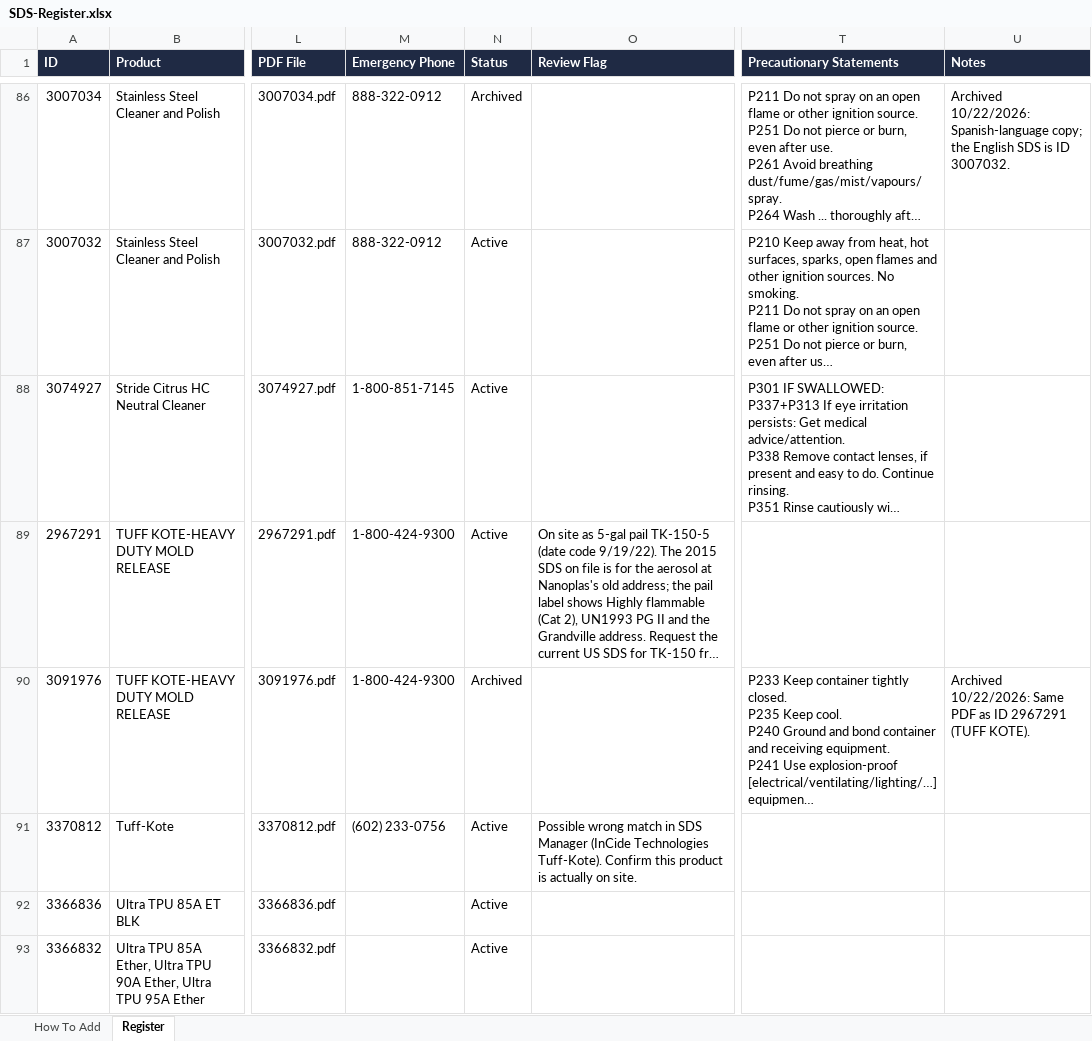
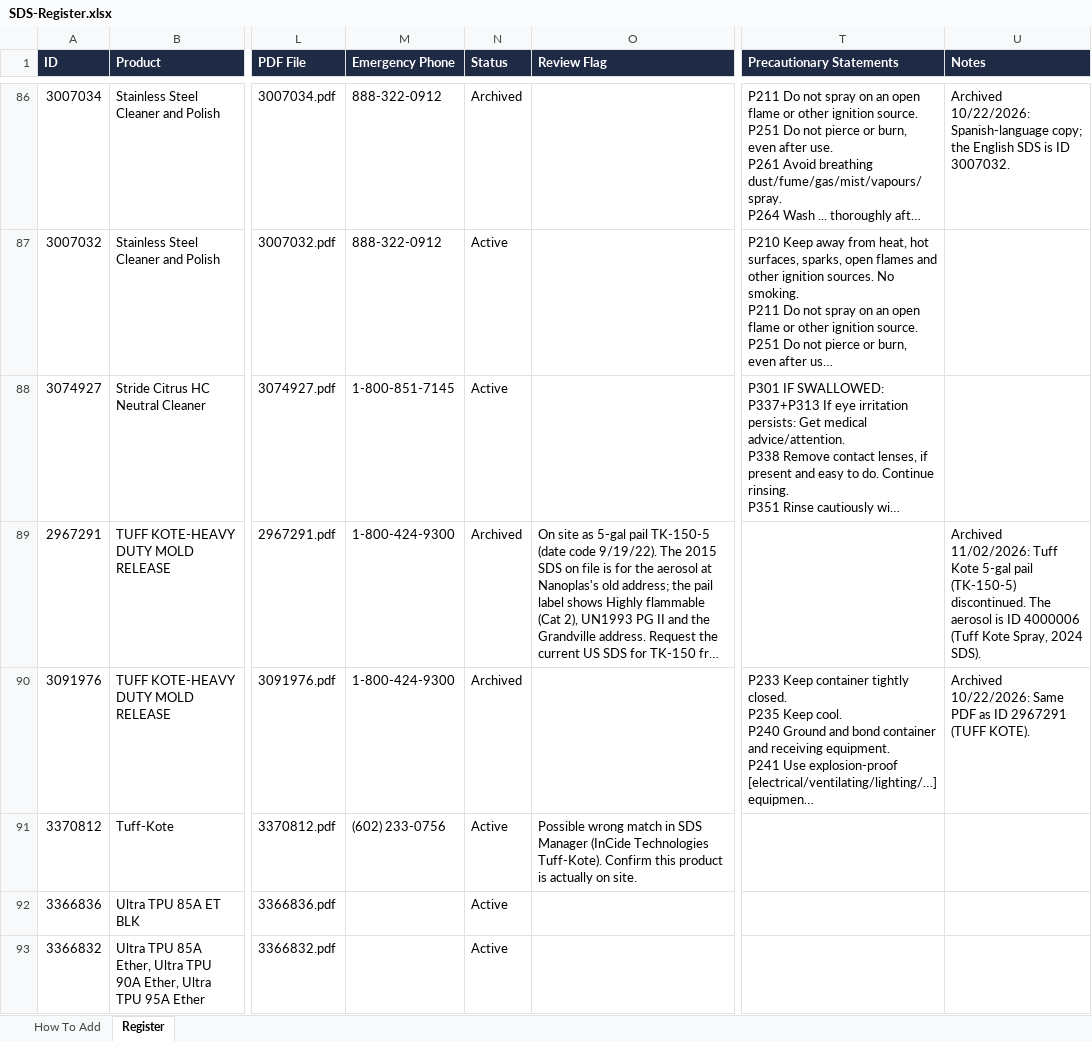
Before and after one commit to Atomic-JaY/Atomic-app-hub, an Excel workbook: sds/SDS-Register.xlsx, sheet Register, drawn as a sheet; only a part is shown, gaps mark what is left out; long unchanged cells end in …; values as stored, in another font and other column widths than the file's, no borders; the diff names each change by its address in the sheet, - before the commit and + after, or states it on an @@ line.

```diff
--- a/sds/SDS-Register.xlsx (sheet Register)
+++ b/sds/SDS-Register.xlsx (sheet Register)
-N89 (Status): Active
+N89 (Status): Archived
-U89 (Notes): (empty)
+U89 (Notes): Archived 11/02/2026: Tuff Kote 5-gal pail (TK-150-5) discontinued. The aerosol is ID 4000006 (Tuff Kote Spray, 2024 SDS).
```
